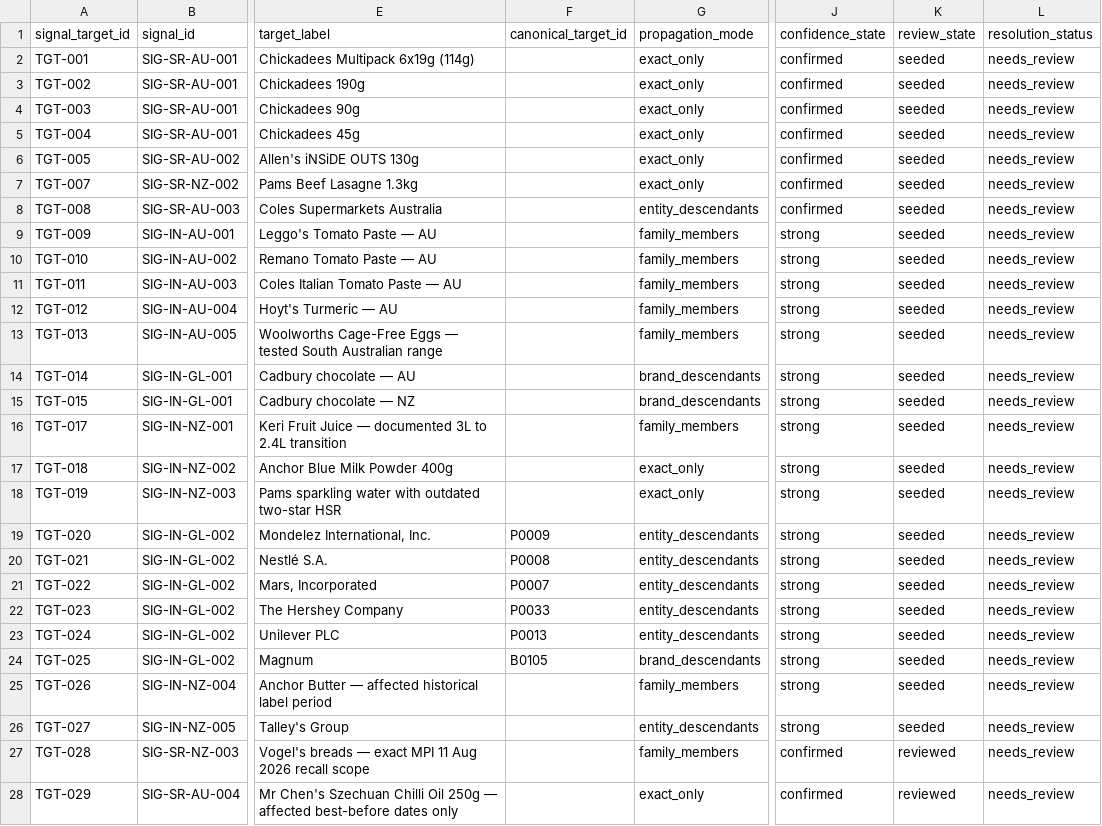
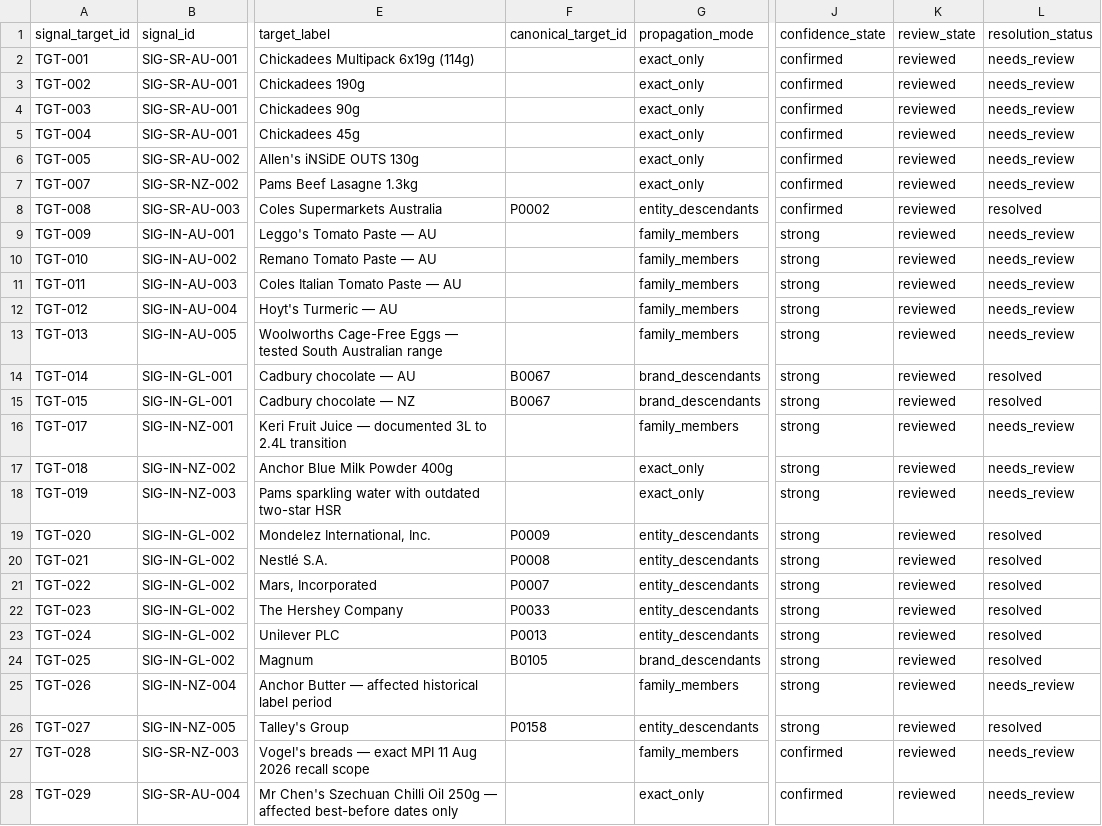
Before and after one commit to TrueScanOnline/TruScore, a CSV file: workstreamC/c-data/dynamic-signals-v0.3/input/signal_targets.csv, drawn as a sheet; only a part is shown, gaps mark what is left out; the diff names each change by its address in the sheet, - before the commit and + after, or states it on an @@ line.

```diff
--- a/workstreamC/c-data/dynamic-signals-v0.3/input/signal_targets.csv
+++ b/workstreamC/c-data/dynamic-signals-v0.3/input/signal_targets.csv
-K2:K26 (review_state): seeded
+K2:K26 (review_state): reviewed
-F8 (canonical_target_id): (empty)
+F8 (canonical_target_id): P0002
-L8 (resolution_status): needs_review
+L8 (resolution_status): resolved
-F14:F15 (canonical_target_id): (empty)
+F14:F15 (canonical_target_id): B0067
-L14:L15 (resolution_status): needs_review
+L14:L15 (resolution_status): resolved
-L19:L24 (resolution_status): needs_review
+L19:L24 (resolution_status): resolved
-F26 (canonical_target_id): (empty)
+F26 (canonical_target_id): P0158
-L26 (resolution_status): needs_review
+L26 (resolution_status): resolved
```
Also changed, not shown: workstreamC/c-data/dynamic-signals-v0.3/input/signals.csv, 5 other files.
